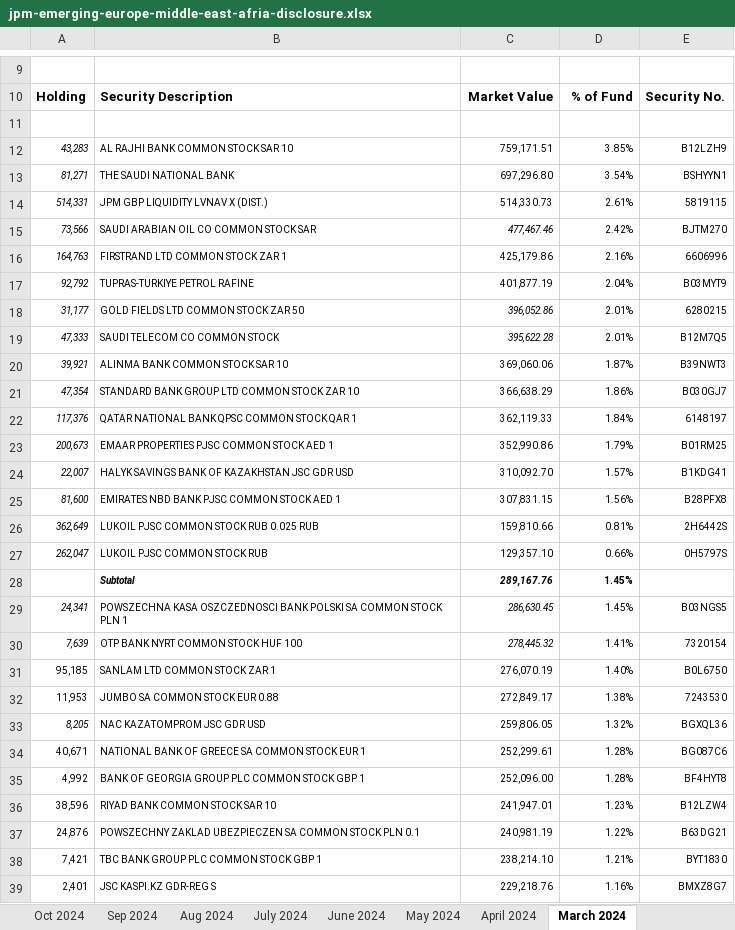
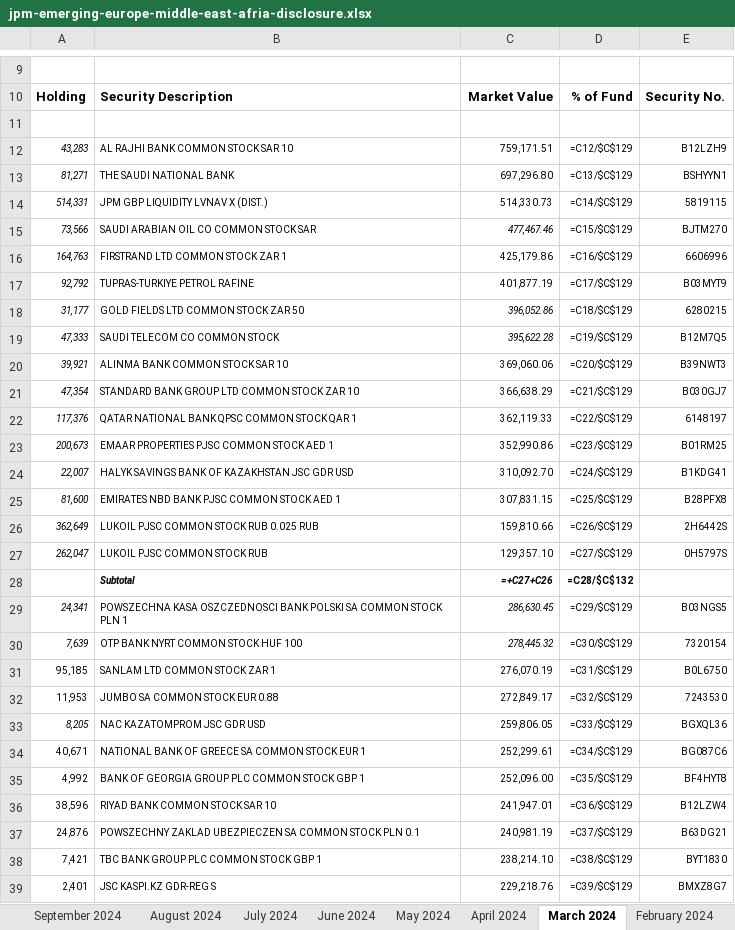
Before and after one commit to CraigCarey/FinanceDump, an Excel workbook: jema/jpm-emerging-europe-middle-east-afria-disclosure.xlsx, sheet March 2024, drawn as a sheet; only a part is shown, gaps mark what is left out; values as stored, in another font and other column widths than the file's, no borders; formulas without a stored value are shown as written; conditional formats not drawn; removed rows and columns are numbered as before the commit, all else as after; the diff covers the shown part only; the diff names each change by its address in the sheet, - before the commit and + after, or states it on an @@ line.

```diff
--- a/jema/jpm-emerging-europe-middle-east-afria-disclosure.xlsx (sheet March 2024)
+++ b/jema/jpm-emerging-europe-middle-east-afria-disclosure.xlsx (sheet March 2024)
-sheet tab: Oct 2024
-sheet tab: Sep 2024
-sheet tab: Aug 2024
+sheet tab: September 2024
+sheet tab: August 2024
-D12: 3.85%
+D12: =C12/$C$129
-D13: 3.54%
+D13: =C13/$C$129
-D14: 2.61%
+D14: =C14/$C$129
-D15: 2.42%
+D15: =C15/$C$129
-D16: 2.16%
+D16: =C16/$C$129
-D17: 2.04%
+D17: =C17/$C$129
-D18: 2.01%
+D18: =C18/$C$129
-D19: 2.01%
+D19: =C19/$C$129
-D20: 1.87%
+D20: =C20/$C$129
-D21: 1.86%
+D21: =C21/$C$129
-D22: 1.84%
+D22: =C22/$C$129
-D23: 1.79%
+D23: =C23/$C$129
-D24: 1.57%
+D24: =C24/$C$129
-D25: 1.56%
+D25: =C25/$C$129
-D26: 0.81%
+D26: =C26/$C$129
-D27: 0.66%
+D27: =C27/$C$129
-row 28:  | Subtotal | 289,167.76 | 1.45%
+row 28:  | Subtotal | =+C27+C26 | =C28/$C$132
-D29: 1.45%
+D29: =C29/$C$129
-D30: 1.41%
+D30: =C30/$C$129
-D31: 1.40%
+D31: =C31/$C$129
-D32: 1.38%
+D32: =C32/$C$129
-D33: 1.32%
+D33: =C33/$C$129
-D34: 1.28%
+D34: =C34/$C$129
-D35: 1.28%
+D35: =C35/$C$129
-D36: 1.23%
+D36: =C36/$C$129
-D37: 1.22%
+D37: =C37/$C$129
-D38: 1.21%
+D38: =C38/$C$129
-D39: 1.16%
+D39: =C39/$C$129
```
Also changed, not shown: 7 added rows, 7 removed rows and 84 edited cells elsewhere in this sheet, sheet July 2024, sheet June 2024, sheet May 2024, sheet April 2024, sheet February 2024, sheet January 2024, 22 more sheets, other sheet tabs, hidden cells, 5 other files.
